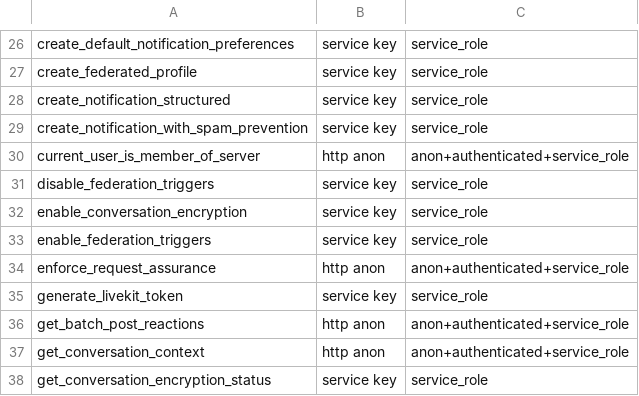
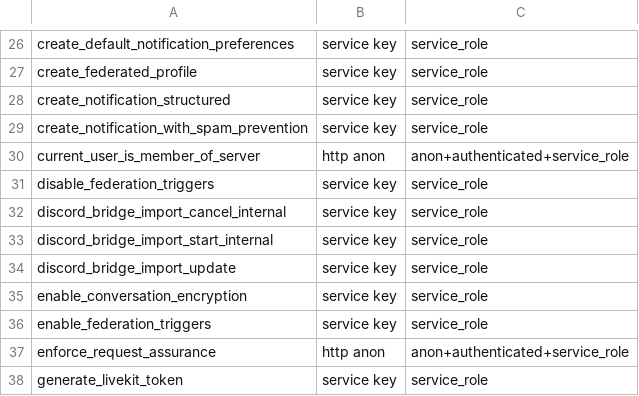
Before and after one commit to y4my4my4m/harmony, a TSV file: db_schema/PUBLISHED-NO-CALLER.tsv, drawn as a sheet; only a part is shown, gaps mark what is left out; the shorter side is filled out with more unchanged rows; the diff names each change by its address in the sheet, - before the commit and + after, or states it on an @@ line.

```diff
--- a/db_schema/PUBLISHED-NO-CALLER.tsv
+++ b/db_schema/PUBLISHED-NO-CALLER.tsv
+row 32: discord_bridge_import_cancel_internal | service key | service_role
+row 33: discord_bridge_import_start_internal | service key | service_role
+row 34: discord_bridge_import_update | service key | service_role
```
Also changed, not shown: db_schema/SURFACE.tsv, 2 other files.
